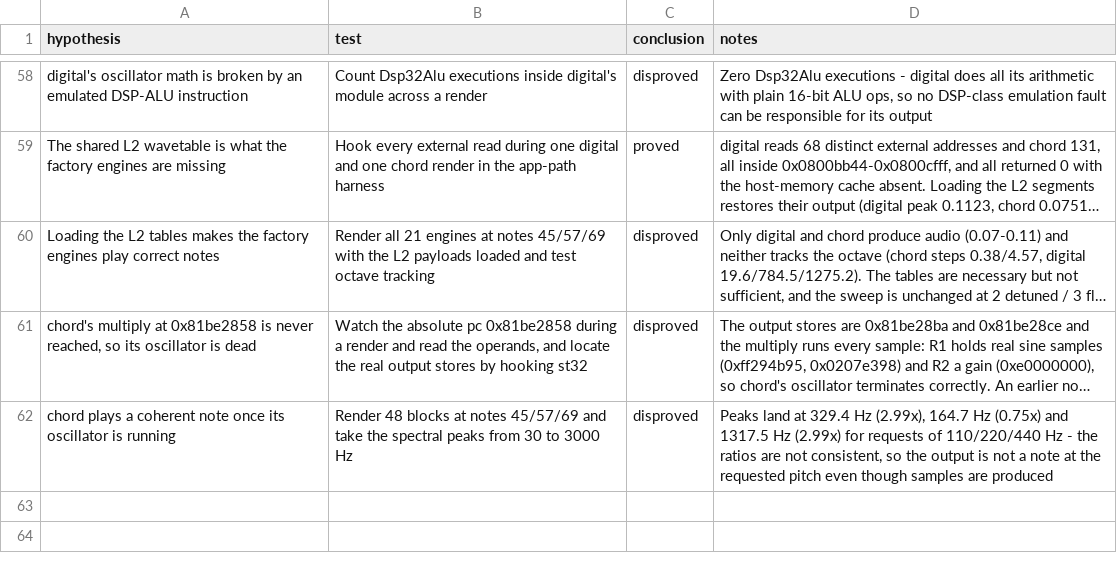
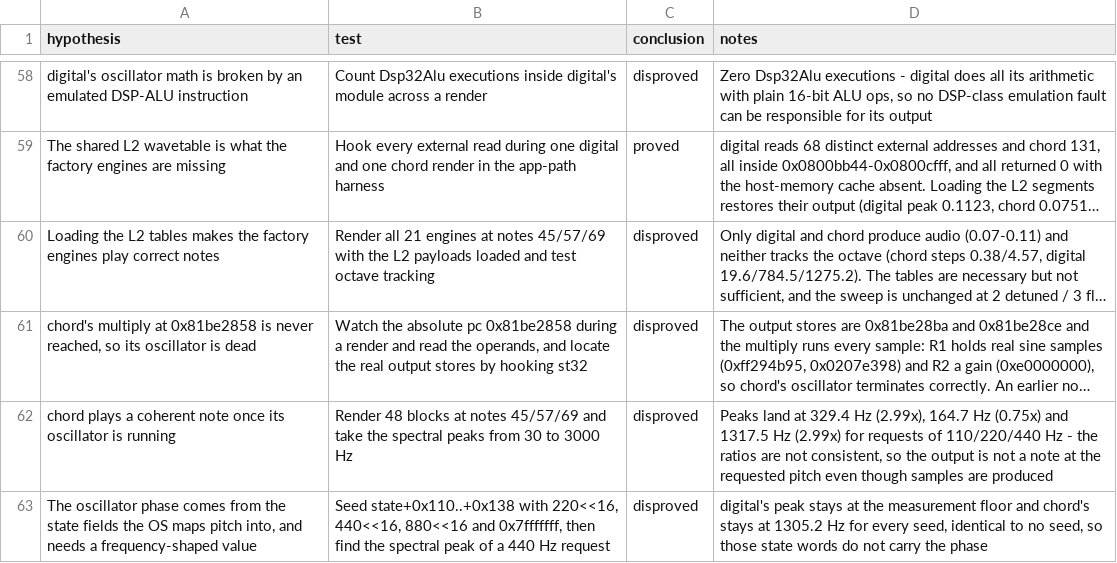
Before and after one commit to ioma8/opz-firmware-notes, a CSV file: HYPOTHESES.csv, drawn as a sheet; only a part is shown, gaps mark what is left out; long unchanged cells end in ….

Commit message:
Rule out frequency-shaped state seeds as the oscillator phase

```diff
--- a/HYPOTHESES.csv
+++ b/HYPOTHESES.csv
@@ -62 +62,2 @@
 "chord plays a coherent note once its oscillator is running","Render 48 blocks at notes 45/57/69 and take the spectral peaks from 30 to 3000 Hz","disproved","Peaks land at 329.4 Hz (2.99x), 164.7 Hz (0.75x) and 1317.5 Hz (2.99x) for requests of 110/220/440 Hz - the ratios are not consistent, so the output is not a note at the requested pitch even though samples are produced"
+"The oscillator phase comes from the state fields the OS maps pitch into, and needs a frequency-shaped value","Seed state+0x110..+0x138 with 220<<16, 440<<16, 880<<16 and 0x7fffffff, then find the spectral peak of a 440 Hz request","disproved","digital's peak stays at the measurement floor and chord's stays at 1305.2 Hz for every seed, identical to no seed, so those state words do not carry the phase"
```
